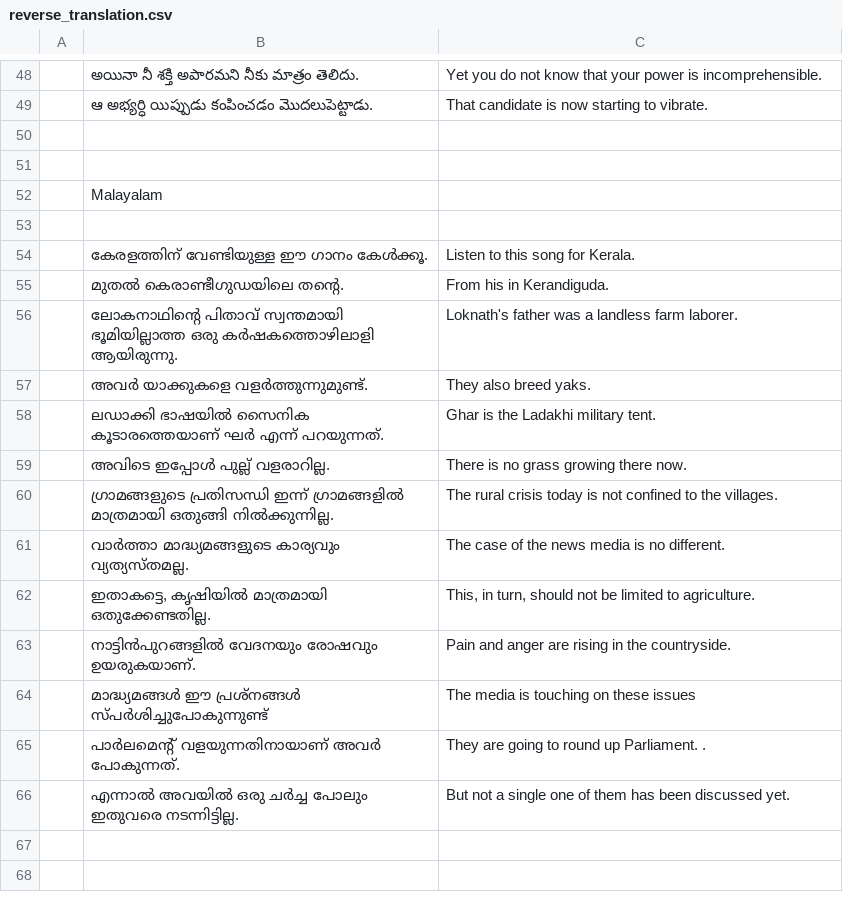
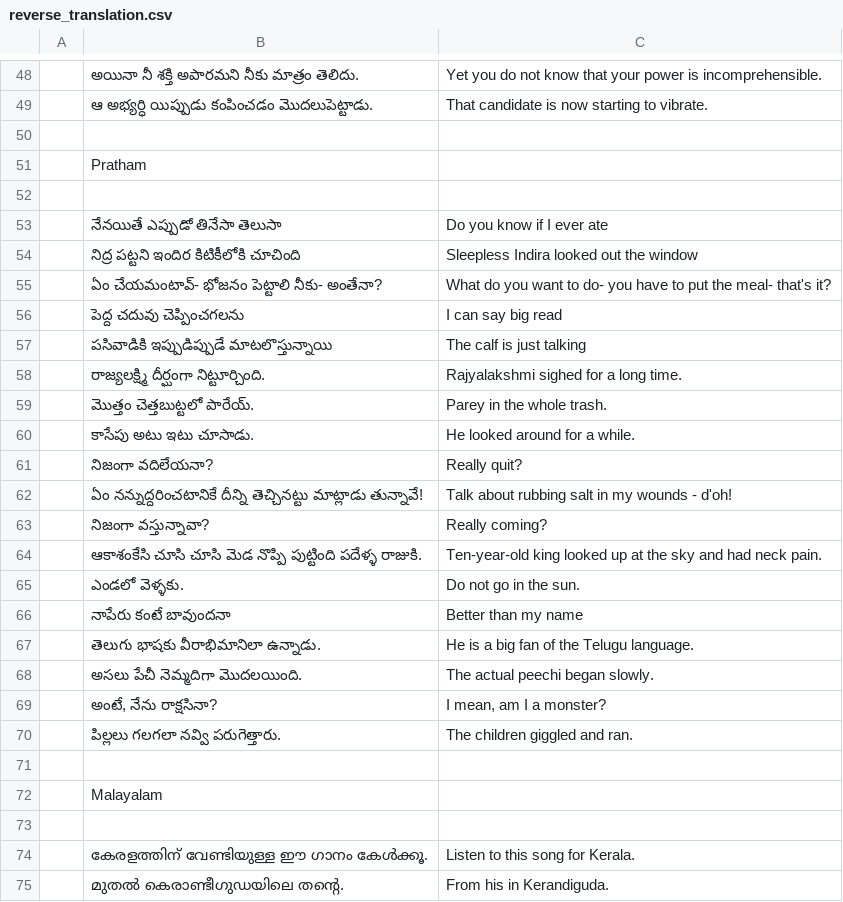
Before and after one commit to ankitasingh001/CLAP, a CSV file: Translation_samples/reverse_translation.csv, drawn as a sheet; only a part is shown, gaps mark what is left out; the shorter side is filled out with more unchanged rows; the diff names each change by its address in the sheet, - before the commit and + after, or states it on an @@ line.

```diff
--- a/Translation_samples/reverse_translation.csv
+++ b/Translation_samples/reverse_translation.csv
+row 51:  | Pratham
+row 52: (empty)
+row 53:  | నేనయితే ఎప్పుడో తినేసా తెలుసా | Do you know if I ever ate
+row 54:  | నిద్ర పట్టని ఇందిర కిటికీలోకి చూచింది | Sleepless Indira looked out the window
+row 55:  | ఏం చేయమంటావ్- భోజనం పెట్టాలి నీకు- అంతేనా? | What do you want to do- you have to put the meal- that's it?
+row 56:  | పెద్ద చదువు చెప్పించగలను | I can say big read
+row 57:  | పసివాడికి ఇప్పుడిప్పుడే మాటలొస్తున్నాయి | The calf is just talking
+row 58:  | రాజ్యలక్ష్మి దీర్ఘంగా నిట్టూర్చింది. | Rajyalakshmi sighed for a long time.
+row 59:  | మొత్తం చెత్తబుట్టలో పారేయ్. | Parey in the whole trash.
+row 60:  | కాసేపు అటు ఇటు చూసాడు. | He looked around for a while.
+row 61:  | నిజంగా వదిలేయనా? | Really quit?
+row 62:  | ఏం నన్నుద్దరించటానికే దీన్ని తెచ్చినట్టు మాట్లాడు తున్నావే! | Talk about rubbing salt in my wounds - d'oh!
+row 63:  | నిజంగా వస్తున్నావా? | Really coming?
+row 64:  | ఆకాశంకేసి చూసి చూసి మెడ నొప్పి పుట్టింది పదేళ్ళ రాజుకి. | Ten-year-old king looked up at the sky and had neck pain.
+row 65:  | ఎండలో వెళ్ళకు. | Do not go in the sun.
+row 66:  | నాపేరు కంటే బావుందనా | Better than my name
+row 67:  | తెలుగు భాషకు వీరాభిమానిలా ఉన్నాడు. | He is a big fan of the Telugu language.
+row 68:  | అసలు పేచీ నెమ్మదిగా మొదలయింది. | The actual peechi began slowly.
+row 69:  | అంటే, నేను రాక్షసినా? | I mean, am I a monster?
+row 70:  | పిల్లలు గలగలా నవ్వి పరుగెత్తారు. | The children giggled and ran.
```
Also changed, not shown: 1 other file.
